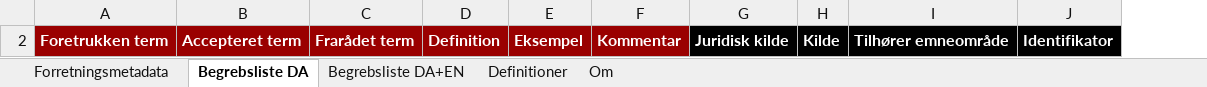
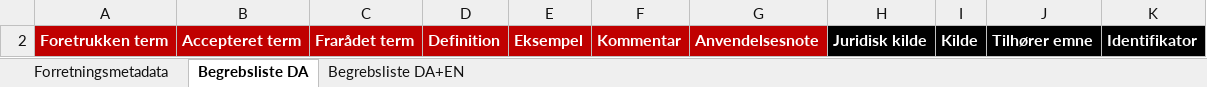
Before and after one commit to digst/model-rules-tool-support, an Excel workbook: concept-list-template/Begrebsliste_i_tabelformat_skabelon.xlsx, sheet Begrebsliste DA, drawn as a sheet; values as stored, in another font and other column widths than the file's, no borders; removed rows and columns are numbered as before the commit, all else as after; the diff names each change by its address in the sheet, - before the commit and + after, or states it on an @@ line.

```diff
--- a/concept-list-template/Begrebsliste_i_tabelformat_skabelon.xlsx (sheet Begrebsliste DA)
+++ b/concept-list-template/Begrebsliste_i_tabelformat_skabelon.xlsx (sheet Begrebsliste DA)
-sheet tab: Definitioner
-sheet tab: Om
+column G, row 2: Anvendelsesnote
-column I, row 2: Tilhører emneområde
+column J, row 2: Tilhører emne
-A2:F2 fill: #9A0000
+A2:F2 fill: #C00000
```
Also changed, not shown: sheet Begrebsliste DA+EN, sheet Forretningsmetadata.
